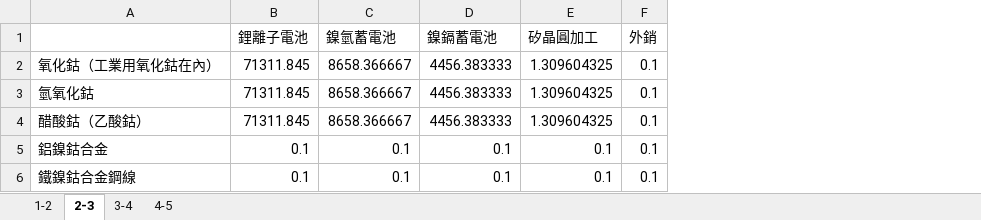
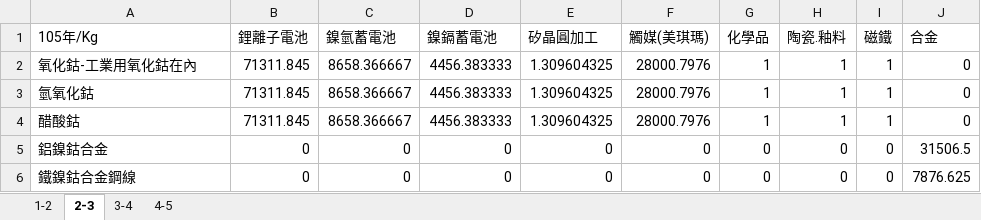
Before and after one commit to andythebreaker/snakeskin, an Excel workbook: masterR/master-flow.xlsx, sheet 2-3, drawn as a sheet; values as stored, in another font and other column widths than the file's, no borders; removed rows and columns are numbered as before the commit, all else as after; the diff names each change by its address in the sheet, - before the commit and + after, or states it on an @@ line.

```diff
--- a/masterR/master-flow.xlsx (sheet 2-3)
+++ b/masterR/master-flow.xlsx (sheet 2-3)
-column F (外銷), rows 2-6: all 0.1
+column F (觸媒(美琪瑪)), rows 2-6: 28000.7976 | 28000.7976 | 28000.7976 | 0 | 0
+column G (化學品), rows 2-6: 1 | 1 | 1 | 0 | 0
+column H (陶瓷.釉料), rows 2-6: 1 | 1 | 1 | 0 | 0
+column I (磁鐵), rows 2-6: 1 | 1 | 1 | 0 | 0
+column J (合金), rows 2-6: 0 | 0 | 0 | 31506.5 | 7876.625
-A1: (empty)
+A1: 105年/Kg
-A2 (105年/Kg): 氧化鈷（工業用氧化鈷在內）
+A2 (105年/Kg): 氧化鈷-工業用氧化鈷在內
-A4 (105年/Kg): 醋酸鈷（乙酸鈷）
+A4 (105年/Kg): 醋酸鈷
-B5:B6 (鋰離子電池): 0.1
+B5:B6 (鋰離子電池): 0
-C5:C6 (鎳氫蓄電池): 0.1
+C5:C6 (鎳氫蓄電池): 0
-D5:D6 (鎳鎘蓄電池): 0.1
+D5:D6 (鎳鎘蓄電池): 0
-E5:E6 (矽晶圓加工): 0.1
+E5:E6 (矽晶圓加工): 0
```
Also changed, not shown: sheet 3-4, sheet 1-2, sheet 4-5, 2 other files.
